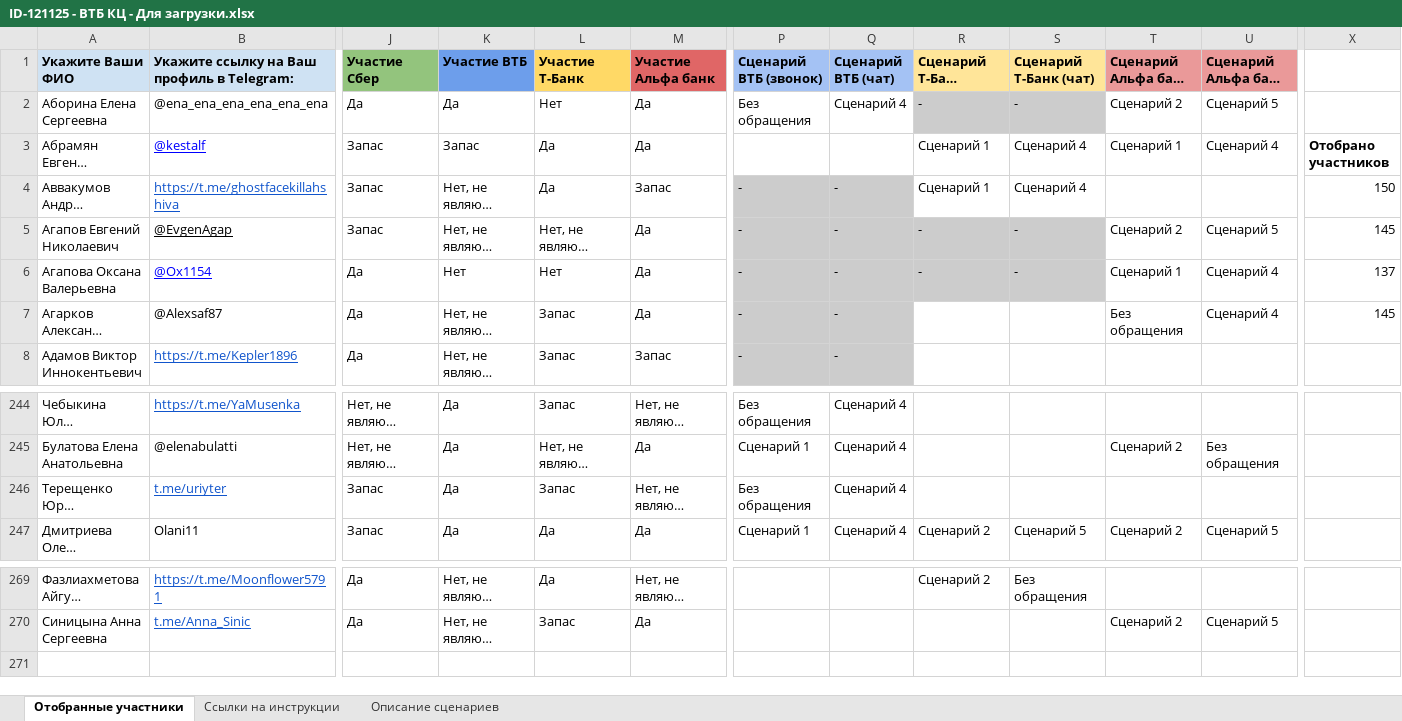
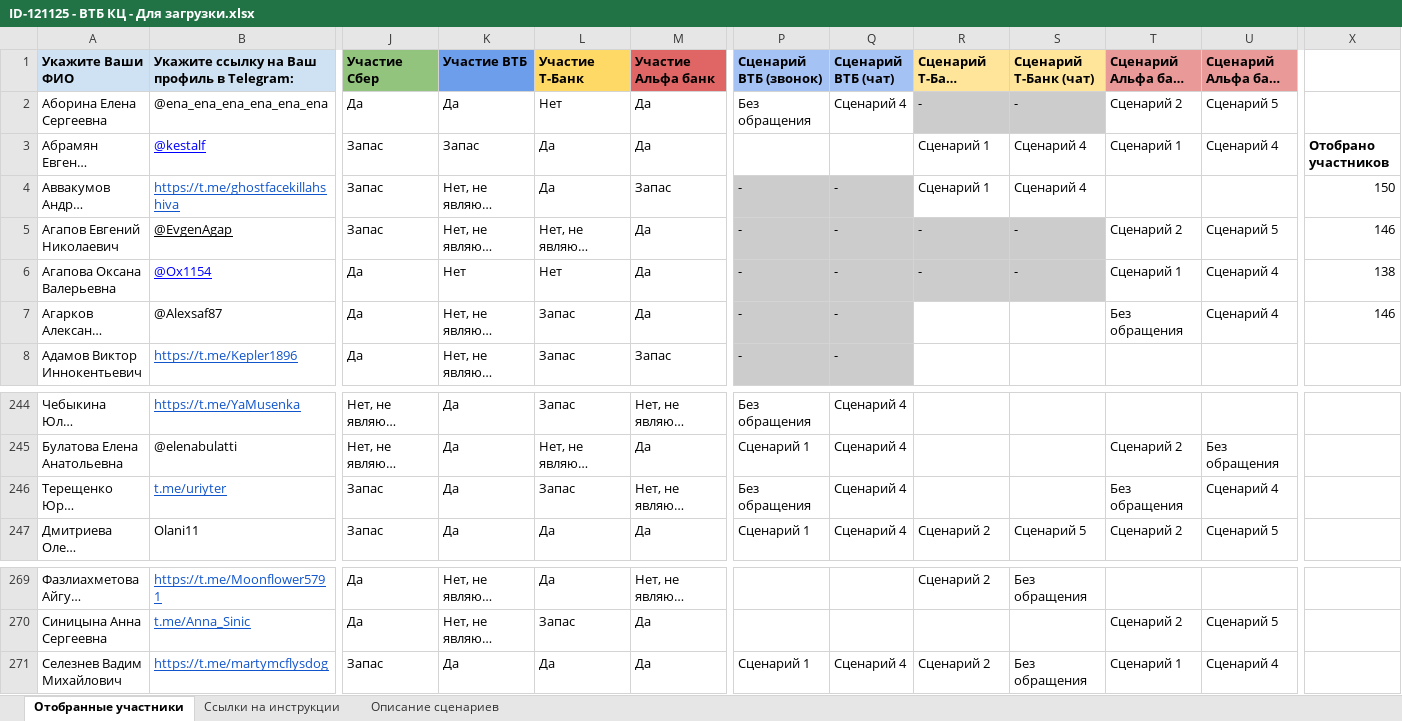
Before and after one commit to crowdtesting-ru/121125-, an Excel workbook: ID-121125 - ВТБ КЦ - Для загрузки.xlsx, sheet Отобранные участники, drawn as a sheet; only a part is shown, gaps mark what is left out; long unchanged cells end in …; values as stored, in another font and other column widths than the file's, no borders; charts and pictures and conditional formats not drawn; rows hold the shown columns only; the diff names each change by its address in the sheet, - before the commit and + after, or states it on an @@ line.

Commit message:
Add files via upload

```diff
--- a/ID-121125 - ВТБ КЦ - Для загрузки.xlsx (sheet Отобранные участники)
+++ b/ID-121125 - ВТБ КЦ - Для загрузки.xlsx (sheet Отобранные участники)
-X5: 145
+X5: 146
-X6: 137
+X6: 138
-X7: 145
+X7: 146
-T246 (Сценарий Альфа банк (звонок)): (empty)
+T246 (Сценарий Альфа банк (звонок)): Без обращения
-U246 (Сценарий Альфа банк (чат)): (empty)
+U246 (Сценарий Альфа банк (чат)): Сценарий 4
+row 271: Селезнев Вадим Михайлович | https://t.me/martymcflysdog | Запас | Да | Да | Да | Сценарий 1 | Сценарий 4 | Сценарий 2 | Без обращения | Сценарий 1 | Сценарий 4
```
Also changed, not shown: hidden cells.
